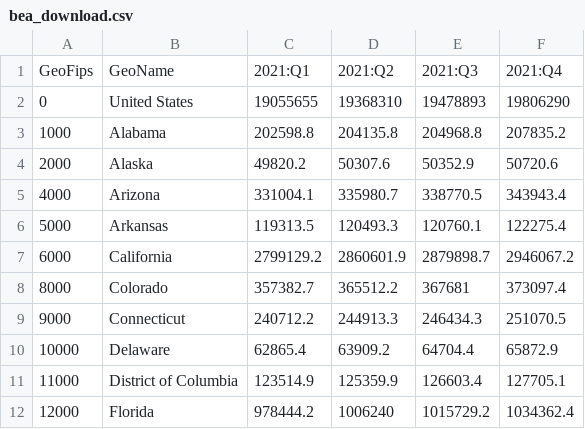
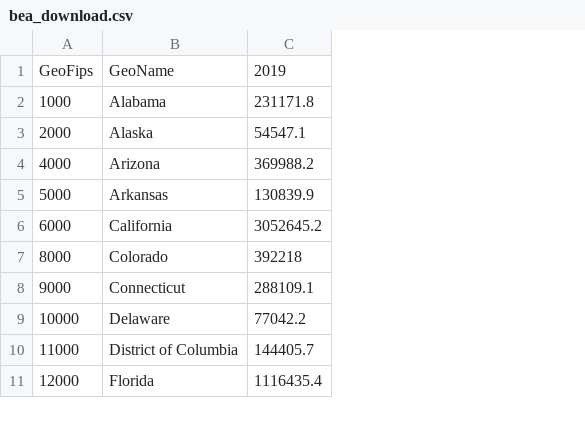
Before and after one commit to kunzhi-yu/temperature_gdp, a CSV file: bea_download.csv, drawn as a sheet; only a part is shown; removed rows and columns are numbered as before the commit, all else as after; the diff names each change by its address in the sheet, - before the commit and + after, or states it on an @@ line.

```diff
--- a/bea_download.csv
+++ b/bea_download.csv
-column C, row 1: 2021:Q1; rows 3-12: 202598.8 | 49820.2 | 331004.1 | 119313.5 | 2799129.2 | 357382.7 | 240712.2 | 62865.4 | 123514.9 | 978444.2
-column D, row 1: 2021:Q2; rows 3-12: 204135.8 | 50307.6 | 335980.7 | 120493.3 | 2860601.9 | 365512.2 | 244913.3 | 63909.2 | 125359.9 | 1006240
-column E, row 1: 2021:Q3; rows 3-12: 204968.8 | 50352.9 | 338770.5 | 120760.1 | 2879898.7 | 367681 | 246434.3 | 64704.4 | 126603.4 | 1015729.2
-column F, row 1: 2021:Q4; rows 3-12: 207835.2 | 50720.6 | 343943.4 | 122275.4 | 2946067.2 | 373097.4 | 251070.5 | 65872.9 | 127705.1 | 1034362.4
+column C, rows 1-11: 2019 | 231171.8 | 54547.1 | 369988.2 | 130839.9 | 3052645.2 | 392218 | 288109.1 | 77042.2 | 144405.7 | 1116435.4
-row 2: 0 | United States | 19055655 | 19368310 | 19478893 | 19806290
```
Also changed, not shown: wid_data.csv, 3 other files.
